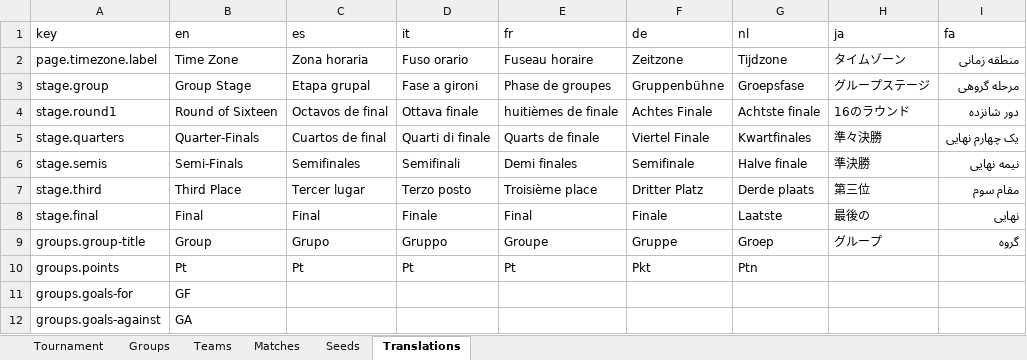
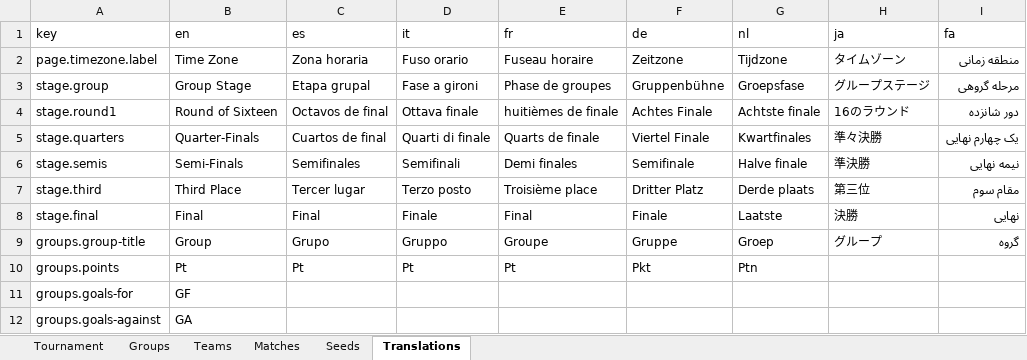
Before and after one commit to bruceoberg/soccer-tourney-poster, an Excel workbook: 2022-world-cup.xlsx, sheet Translations, drawn as a sheet; only a part is shown; values as stored, in another font and other column widths than the file's, no borders; table styles not drawn; the diff names each change by its address in the sheet, - before the commit and + after, or states it on an @@ line.

Commit message:
japanese translation corrections (thanks ryu!)

```diff
--- a/2022-world-cup.xlsx (sheet Translations)
+++ b/2022-world-cup.xlsx (sheet Translations)
-H8 (ja): 最後の
+H8 (ja): 決勝
```
Also changed, not shown: sheet Tournament.
